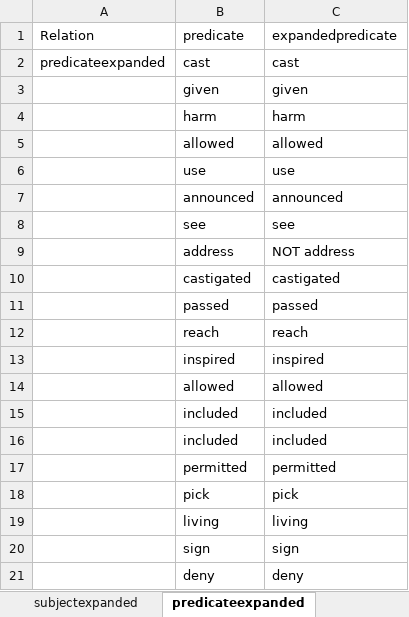
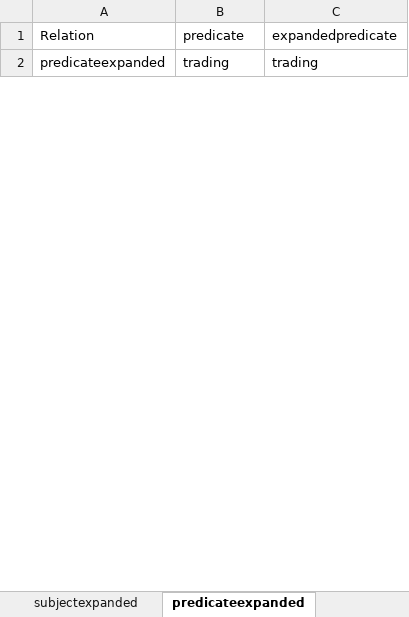
Before and after one commit to SEMOSS/Semoss, an Excel workbook: NLPartifacts/AllArticles.xlsx, sheet predicateexpanded, drawn as a sheet; only a part is shown; values as stored, in another font and other column widths than the file's, no borders; removed rows and columns are numbered as before the commit, all else as after; the diff covers the shown part only; the diff names each change by its address in the sheet, - before the commit and + after, or states it on an @@ line.

```diff
--- a/NLPartifacts/AllArticles.xlsx (sheet predicateexpanded)
+++ b/NLPartifacts/AllArticles.xlsx (sheet predicateexpanded)
-B2: cast
+B2: trading
-C2: cast
+C2: trading
-row 3:  | given | given
-row 4:  | harm | harm
-row 5:  | allowed | allowed
-row 6:  | use | use
-row 7:  | announced | announced
-row 8:  | see | see
-row 9:  | address | NOT address
-row 10:  | castigated | castigated
-row 11:  | passed | passed
-row 12:  | reach | reach
-row 13:  | inspired | inspired
-row 14:  | allowed | allowed
-row 15:  | included | included
-row 16:  | included | included
-row 17:  | permitted | permitted
-row 18:  | pick | pick
-row 19:  | living | living
-row 20:  | sign | sign
-row 21:  | deny | deny
```
Also changed, not shown: 5 added rows and 121 removed rows elsewhere in this sheet, sheet objectexpanded, sheet predicateofobject, sheet objectofsubject, sheet subjectexpanded, sheet subjectofpredicate, sheet predicatepos, 9 more sheets, 2 other files.
